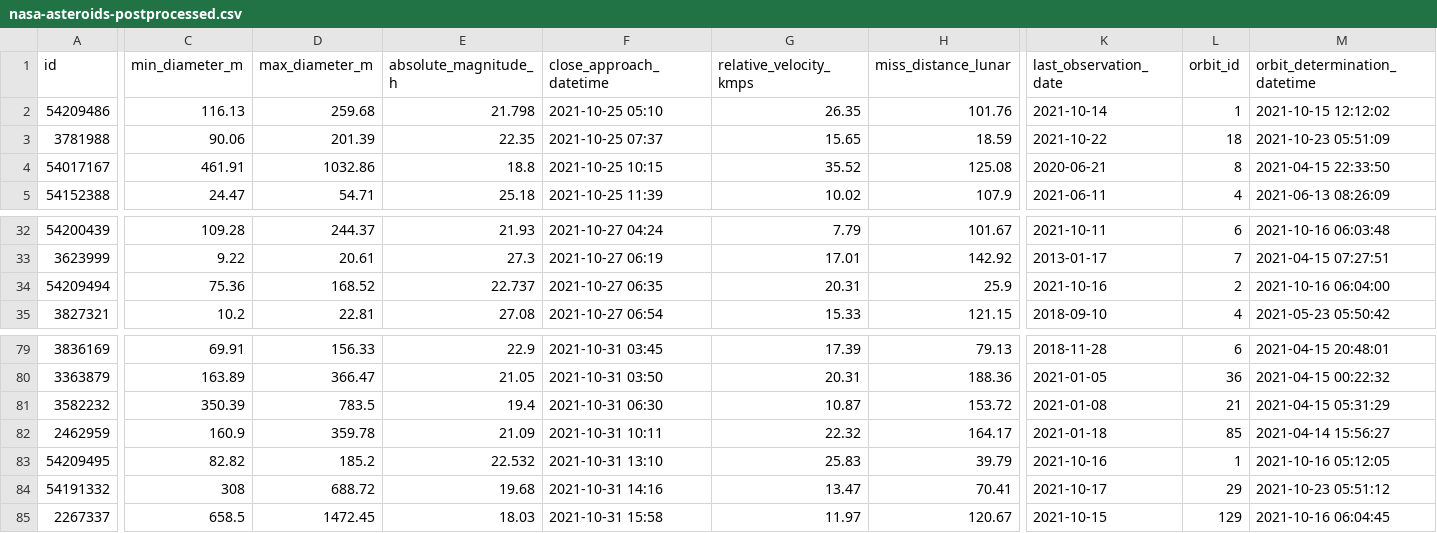
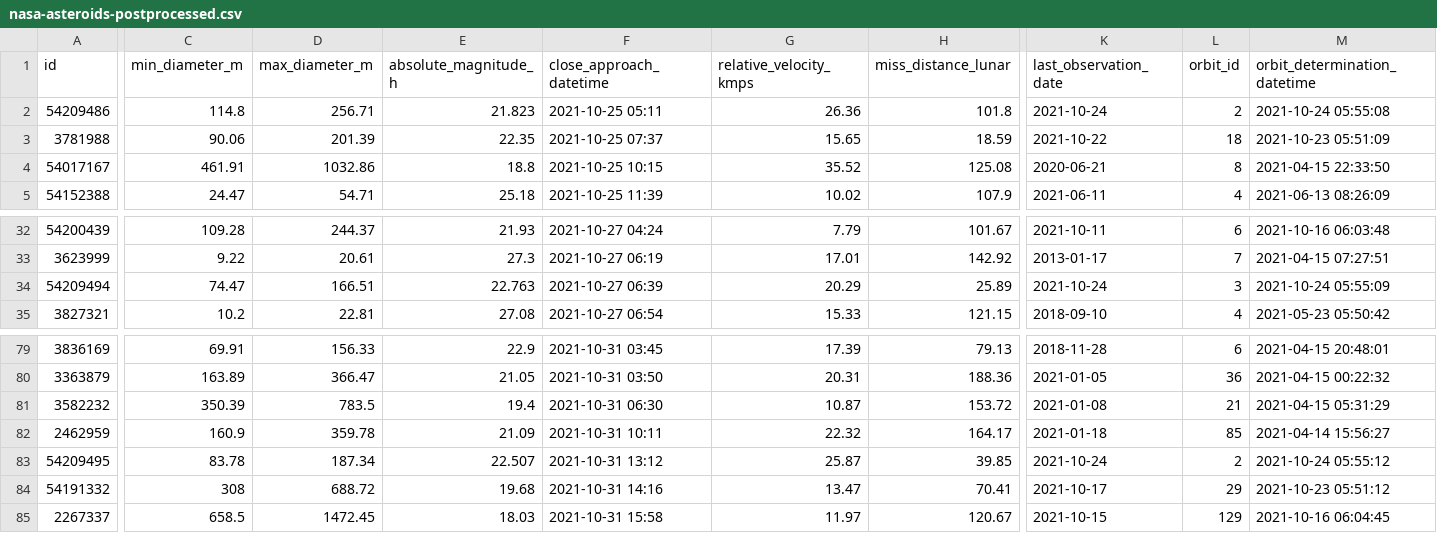
Before and after one commit to nsgrantham/nasa-asteroids, a CSV file: nasa-asteroids-postprocessed.csv, drawn as a sheet; only a part is shown, gaps mark what is left out; the diff covers the shown part only; the diff names each change by its address in the sheet, - before the commit and + after, or states it on an @@ line.

Commit message:
Flat: latest data (2021-10-25T14:09:08.064Z) {   "date": "2021-10-25T14:09:08.064Z",   "files": [     {       "name": "nasa-asteroids-postprocessed.csv",       "deltaBytes": 0,       "source": "https://api.nasa.gov/neo/rest/v1/feed?api_key=DEMO_KEY&detailed=true"     }   ] }

```diff
--- a/nasa-asteroids-postprocessed.csv
+++ b/nasa-asteroids-postprocessed.csv
-C2 (min_diameter_m): 116.13
+C2 (min_diameter_m): 114.8
-D2 (max_diameter_m): 259.68
+D2 (max_diameter_m): 256.71
-E2 (absolute_magnitude_h): 21.798
+E2 (absolute_magnitude_h): 21.823
-F2 (close_approach_datetime): 2021-10-25 05:10
+F2 (close_approach_datetime): 2021-10-25 05:11
-G2 (relative_velocity_kmps): 26.35
+G2 (relative_velocity_kmps): 26.36
-H2 (miss_distance_lunar): 101.76
+H2 (miss_distance_lunar): 101.8
-K2 (last_observation_date): 2021-10-14
+K2 (last_observation_date): 2021-10-24
-L2 (orbit_id): 1
+L2 (orbit_id): 2
-M2 (orbit_determination_datetime): 2021-10-15 12:12:02
+M2 (orbit_determination_datetime): 2021-10-24 05:55:08
-C34 (min_diameter_m): 75.36
+C34 (min_diameter_m): 74.47
-D34 (max_diameter_m): 168.52
+D34 (max_diameter_m): 166.51
-E34 (absolute_magnitude_h): 22.737
+E34 (absolute_magnitude_h): 22.763
-F34 (close_approach_datetime): 2021-10-27 06:35
+F34 (close_approach_datetime): 2021-10-27 06:39
-G34 (relative_velocity_kmps): 20.31
+G34 (relative_velocity_kmps): 20.29
-H34 (miss_distance_lunar): 25.9
+H34 (miss_distance_lunar): 25.89
-K34 (last_observation_date): 2021-10-16
+K34 (last_observation_date): 2021-10-24
-L34 (orbit_id): 2
+L34 (orbit_id): 3
-M34 (orbit_determination_datetime): 2021-10-16 06:04:00
+M34 (orbit_determination_datetime): 2021-10-24 05:55:09
-C83 (min_diameter_m): 82.82
+C83 (min_diameter_m): 83.78
-D83 (max_diameter_m): 185.2
+D83 (max_diameter_m): 187.34
-E83 (absolute_magnitude_h): 22.532
+E83 (absolute_magnitude_h): 22.507
-F83 (close_approach_datetime): 2021-10-31 13:10
+F83 (close_approach_datetime): 2021-10-31 13:12
-G83 (relative_velocity_kmps): 25.83
+G83 (relative_velocity_kmps): 25.87
-H83 (miss_distance_lunar): 39.79
+H83 (miss_distance_lunar): 39.85
-K83 (last_observation_date): 2021-10-16
+K83 (last_observation_date): 2021-10-24
-L83 (orbit_id): 1
+L83 (orbit_id): 2
-M83 (orbit_determination_datetime): 2021-10-16 05:12:05
+M83 (orbit_determination_datetime): 2021-10-24 05:55:12
```
Also changed, not shown: 28 edited cells elsewhere in this file.
